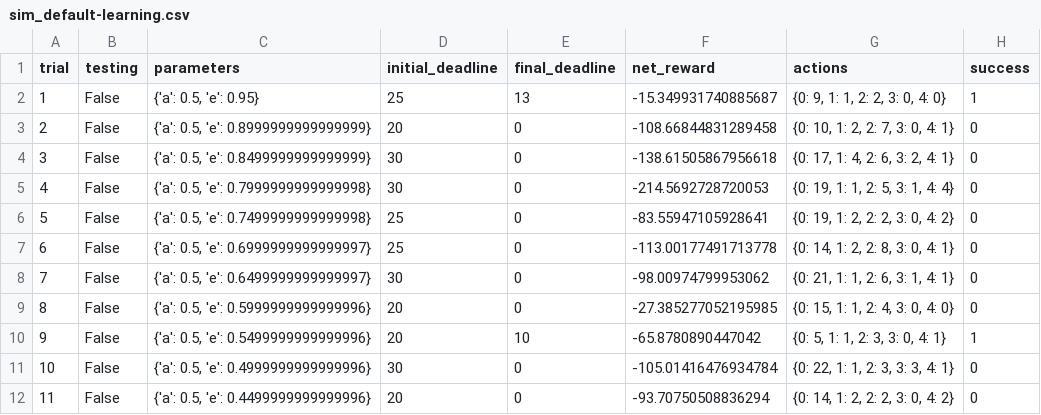
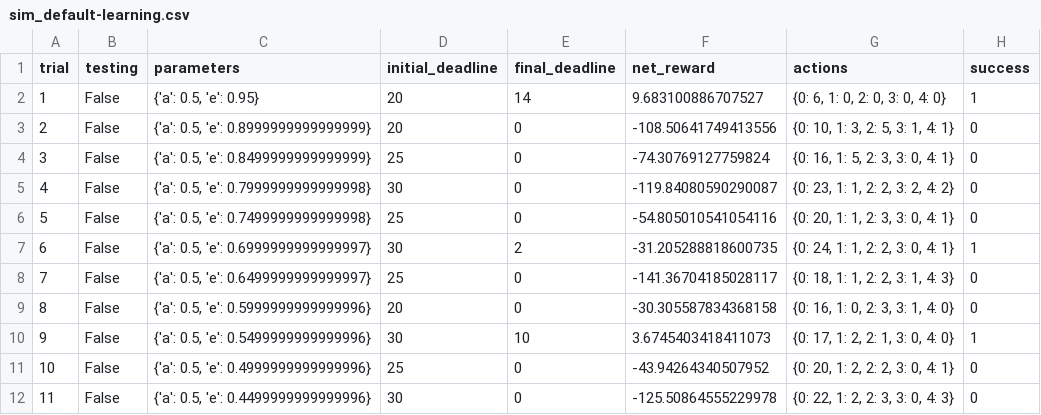
Before and after one commit to shishirx34/Udacity, a CSV file: Machine Learning Engineer Nanodegree/smartcab/logs/sim_default-learning.csv, drawn as a sheet; only a part is shown; the diff covers the shown part only.

```diff
--- a/Machine Learning Engineer Nanodegree/smartcab/logs/sim_default-learning.csv
+++ b/Machine Learning Engineer Nanodegree/smartcab/logs/sim_default-learning.csv
@@ -1,12 +1,12 @@
 trial,testing,parameters,initial_deadline,final_deadline,net_reward,actions,success
-1,False,"{'a': 0.5, 'e': 0.95}",25,13,-15.349931740885687,"{0: 9, 1: 1, 2: 2, 3: 0, 4: 0}",1
-2,False,"{'a': 0.5, 'e': 0.8999999999999999}",20,0,-108.66844831289458,"{0: 10, 1: 2, 2: 7, 3: 0, 4: 1}",0
-3,False,"{'a': 0.5, 'e': 0.8499999999999999}",30,0,-138.61505867956618,"{0: 17, 1: 4, 2: 6, 3: 2, 4: 1}",0
-4,False,"{'a': 0.5, 'e': 0.7999999999999998}",30,0,-214.5692728720053,"{0: 19, 1: 1, 2: 5, 3: 1, 4: 4}",0
-5,False,"{'a': 0.5, 'e': 0.7499999999999998}",25,0,-83.55947105928641,"{0: 19, 1: 2, 2: 2, 3: 0, 4: 2}",0
-6,False,"{'a': 0.5, 'e': 0.6999999999999997}",25,0,-113.00177491713778,"{0: 14, 1: 2, 2: 8, 3: 0, 4: 1}",0
-7,False,"{'a': 0.5, 'e': 0.6499999999999997}",30,0,-98.00974799953062,"{0: 21, 1: 1, 2: 6, 3: 1, 4: 1}",0
-8,False,"{'a': 0.5, 'e': 0.5999999999999996}",20,0,-27.385277052195985,"{0: 15, 1: 1, 2: 4, 3: 0, 4: 0}",0
-9,False,"{'a': 0.5, 'e': 0.5499999999999996}",20,10,-65.8780890447042,"{0: 5, 1: 1, 2: 3, 3: 0, 4: 1}",1
-10,False,"{'a': 0.5, 'e': 0.4999999999999996}",30,0,-105.01416476934784,"{0: 22, 1: 1, 2: 3, 3: 3, 4: 1}",0
-11,False,"{'a': 0.5, 'e': 0.4499999999999996}",20,0,-93.70750508836294,"{0: 14, 1: 2, 2: 2, 3: 0, 4: 2}",0
+1,False,"{'a': 0.5, 'e': 0.95}",20,14,9.683100886707527,"{0: 6, 1: 0, 2: 0, 3: 0, 4: 0}",1
+2,False,"{'a': 0.5, 'e': 0.8999999999999999}",20,0,-108.50641749413556,"{0: 10, 1: 3, 2: 5, 3: 1, 4: 1}",0
+3,False,"{'a': 0.5, 'e': 0.8499999999999999}",25,0,-74.30769127759824,"{0: 16, 1: 5, 2: 3, 3: 0, 4: 1}",0
+4,False,"{'a': 0.5, 'e': 0.7999999999999998}",30,0,-119.84080590290087,"{0: 23, 1: 1, 2: 2, 3: 2, 4: 2}",0
+5,False,"{'a': 0.5, 'e': 0.7499999999999998}",25,0,-54.805010541054116,"{0: 20, 1: 1, 2: 3, 3: 0, 4: 1}",0
+6,False,"{'a': 0.5, 'e': 0.6999999999999997}",30,2,-31.205288818600735,"{0: 24, 1: 1, 2: 2, 3: 0, 4: 1}",1
+7,False,"{'a': 0.5, 'e': 0.6499999999999997}",25,0,-141.36704185028117,"{0: 18, 1: 1, 2: 2, 3: 1, 4: 3}",0
+8,False,"{'a': 0.5, 'e': 0.5999999999999996}",20,0,-30.305587834368158,"{0: 16, 1: 0, 2: 3, 3: 1, 4: 0}",0
+9,False,"{'a': 0.5, 'e': 0.5499999999999996}",30,10,3.6745403418411073,"{0: 17, 1: 2, 2: 1, 3: 0, 4: 0}",1
+10,False,"{'a': 0.5, 'e': 0.4999999999999996}",25,0,-43.94264340507952,"{0: 20, 1: 2, 2: 2, 3: 0, 4: 1}",0
+11,False,"{'a': 0.5, 'e': 0.4499999999999996}",30,0,-125.50864555229978,"{0: 22, 1: 2, 2: 3, 3: 0, 4: 3}",0
```
Also changed, not shown: 68 edited cells elsewhere in this file, Machine Learning Engineer Nanodegree/smartcab/logs/sim_improved-learning.csv, 5 other files.
